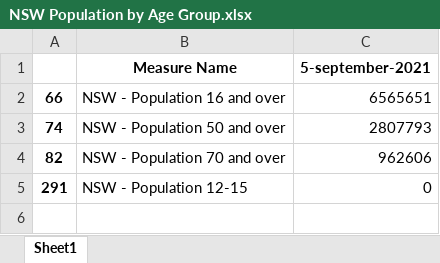
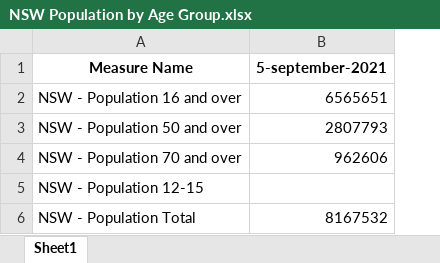
Before and after one commit to JessieJiaheZhou/COMP5048_ASM2, an Excel workbook: WorkingData/NSW Population by Age Group.xlsx, sheet Sheet1, drawn as a sheet; values as stored, in another font and other column widths than the file's, no borders; removed rows and columns are numbered as before the commit, all else as after; the diff names each change by its address in the sheet, - before the commit and + after, or states it on an @@ line.

```diff
--- a/WorkingData/NSW Population by Age Group.xlsx (sheet Sheet1)
+++ b/WorkingData/NSW Population by Age Group.xlsx (sheet Sheet1)
-column A, rows 2-5: 66 | 74 | 82 | 291
-B5 (5-september-2021): 0
+B5 (5-september-2021): (empty)
+row 6: NSW - Population Total | 8167532
```
Also changed, not shown: WorkingData/Cases_Deaths_Tests_Vaccines Stats.xlsx, WorkingData/Inpatient Status.xlsx, 11 other files.
